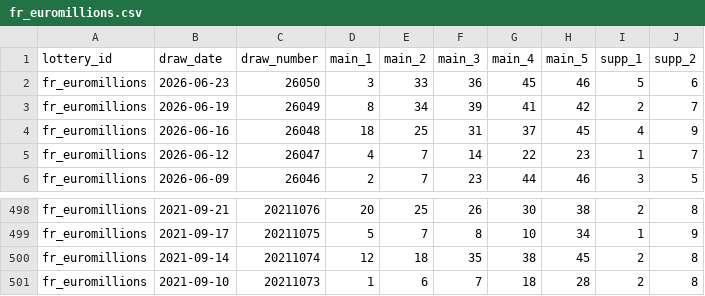
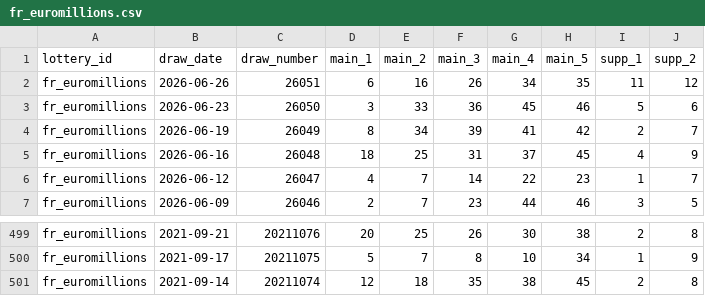
Before and after one commit to tonybjzhao/lottrun_flutter, a CSV file: docs/fr_euromillions.csv, drawn as a sheet; only a part is shown, gaps mark what is left out; removed rows and columns are numbered as before the commit, all else as after; the diff names each change by its address in the sheet, - before the commit and + after, or states it on an @@ line.

```diff
--- a/docs/fr_euromillions.csv
+++ b/docs/fr_euromillions.csv
+row 2: fr_euromillions | 2026-06-26 | 26051 | 6 | 16 | 26 | 34 | 35 | 11 | 12
-row 501: fr_euromillions | 2021-09-10 | 20211073 | 1 | 6 | 7 | 18 | 28 | 2 | 8
```
Also changed, not shown: docs/de_eurojackpot.csv, docs/jp_loto7.csv, 11 other files.
